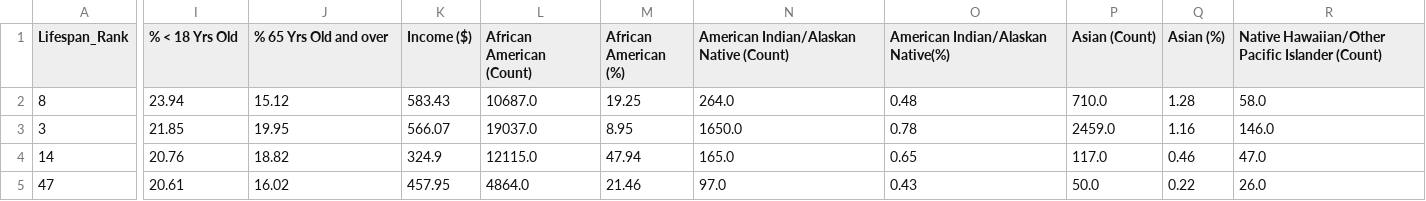
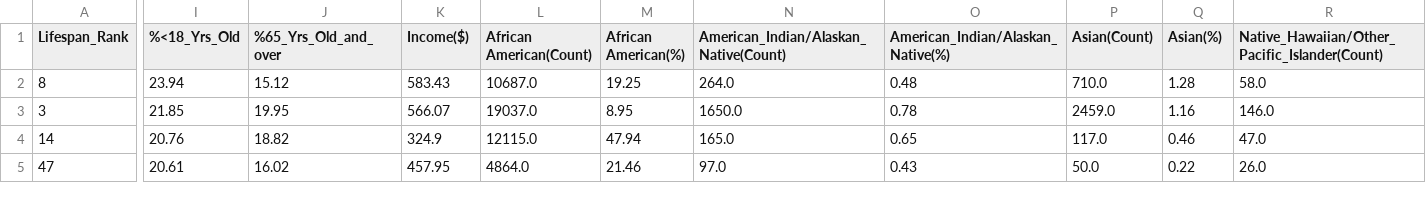
Before and after one commit to Tsoggy/Lyme_Disease, a CSV file: Data/Demographic_LymeCase_HealthRank.csv, drawn as a sheet; only a part is shown, gaps mark what is left out; the diff covers the shown part only; the diff names each change by its address in the sheet, - before the commit and + after, or states it on an @@ line.

Commit message:
update column names in csv files and dataframes

```diff
--- a/Data/Demographic_LymeCase_HealthRank.csv
+++ b/Data/Demographic_LymeCase_HealthRank.csv
-I1: % < 18 Yrs Old
+I1: %<18_Yrs_Old
-J1: % 65 Yrs Old and over
+J1: %65_Yrs_Old_and_over
-K1: Income ($)
+K1: Income($)
-L1: African American (Count)
+L1: African American(Count)
-M1: African American (%)
+M1: African American(%)
-N1: American Indian/Alaskan Native (Count)
+N1: American_Indian/Alaskan_Native(Count)
-O1: American Indian/Alaskan Native(%)
+O1: American_Indian/Alaskan_Native(%)
-P1: Asian (Count)
+P1: Asian(Count)
-Q1: Asian (%)
+Q1: Asian(%)
-R1: Native Hawaiian/Other Pacific Islander (Count)
+R1: Native_Hawaiian/Other_Pacific_Islander(Count)
```
Also changed, not shown: 10 edited cells elsewhere in this file, Data/Merged_Demographic_Data.csv.
